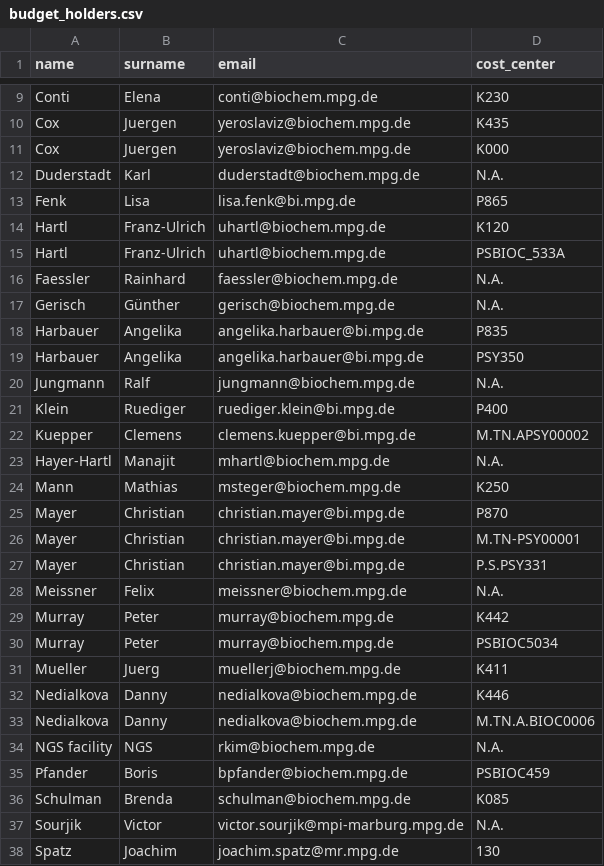
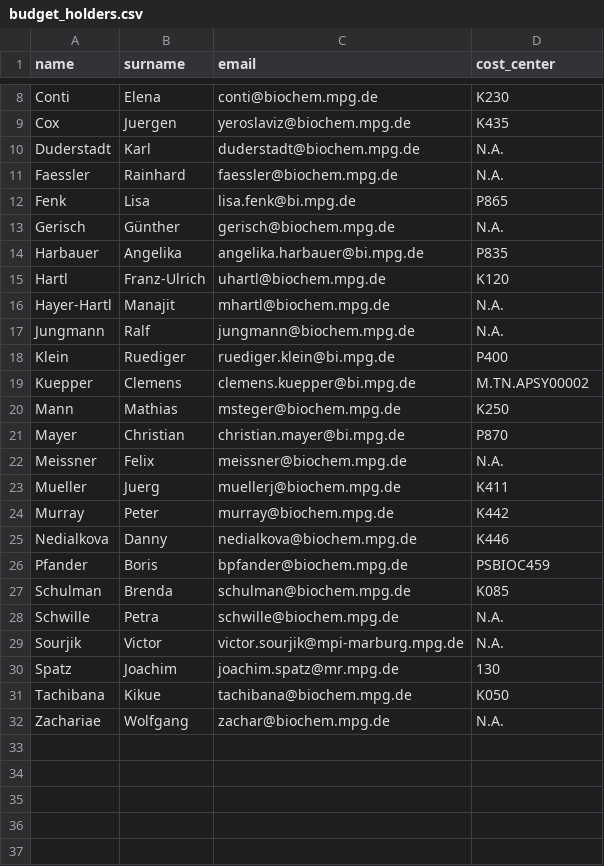
Before and after one commit to yeroslaviz/BCFMS-project-management, a CSV file: ms-app/budget_holders.csv, drawn as a sheet; only a part is shown, gaps mark what is left out; the shorter side is filled out with more unchanged rows; the diff covers the shown part only.

```diff
--- a/ms-app/budget_holders.csv
+++ b/ms-app/budget_holders.csv
@@ -10,11 +9,9 @@ Conti,Elena,conti@biochem.mpg.de,K230
 Cox,Juergen,yeroslaviz@biochem.mpg.de,K435
-Cox,Juergen,yeroslaviz@biochem.mpg.de,K000
 Duderstadt,Karl,duderstadt@biochem.mpg.de,N.A.
+Faessler,Rainhard,faessler@biochem.mpg.de,N.A.
 Fenk,Lisa,lisa.fenk@bi.mpg.de,P865
-Hartl,Franz-Ulrich,uhartl@biochem.mpg.de,K120
-Hartl,Franz-Ulrich,uhartl@biochem.mpg.de,PSBIOC_533A
-Faessler,Rainhard,faessler@biochem.mpg.de,N.A.
 Gerisch,Günther,gerisch@biochem.mpg.de,N.A.
 Harbauer,Angelika,angelika.harbauer@bi.mpg.de,P835
-Harbauer,Angelika,angelika.harbauer@bi.mpg.de,PSY350
+Hartl,Franz-Ulrich,uhartl@biochem.mpg.de,K120
+Hayer-Hartl,Manajit,mhartl@biochem.mpg.de,N.A.
 Jungmann,Ralf,jungmann@biochem.mpg.de,N.A.
@@ -22,16 +19,11 @@ Klein,Ruediger,ruediger.klein@bi.mpg.de,P400
 Kuepper,Clemens,clemens.kuepper@bi.mpg.de,M.TN.APSY00002
-Hayer-Hartl,Manajit,mhartl@biochem.mpg.de,N.A.
 Mann,Mathias,msteger@biochem.mpg.de,K250
 Mayer,Christian,christian.mayer@bi.mpg.de,P870
-Mayer,Christian,christian.mayer@bi.mpg.de,M.TN-PSY00001
-Mayer,Christian,christian.mayer@bi.mpg.de,P.S.PSY331
 Meissner,Felix,meissner@biochem.mpg.de,N.A.
+Mueller,Juerg,muellerj@biochem.mpg.de,K411
 Murray,Peter,murray@biochem.mpg.de,K442
-Murray,Peter,murray@biochem.mpg.de,PSBIOC5034
-Mueller,Juerg,muellerj@biochem.mpg.de,K411
 Nedialkova,Danny,nedialkova@biochem.mpg.de,K446
-Nedialkova,Danny,nedialkova@biochem.mpg.de,M.TN.A.BIOC0006
-NGS facility,NGS,rkim@biochem.mpg.de,N.A.
 Pfander,Boris,bpfander@biochem.mpg.de,PSBIOC459
 Schulman,Brenda,schulman@biochem.mpg.de,K085
+Schwille,Petra,schwille@biochem.mpg.de,N.A.
 Sourjik,Victor,victor.sourjik@mpi-marburg.mpg.de,N.A.
```
Also changed, not shown: 1 added row and 4 removed rows elsewhere in this file, 35 other files.
